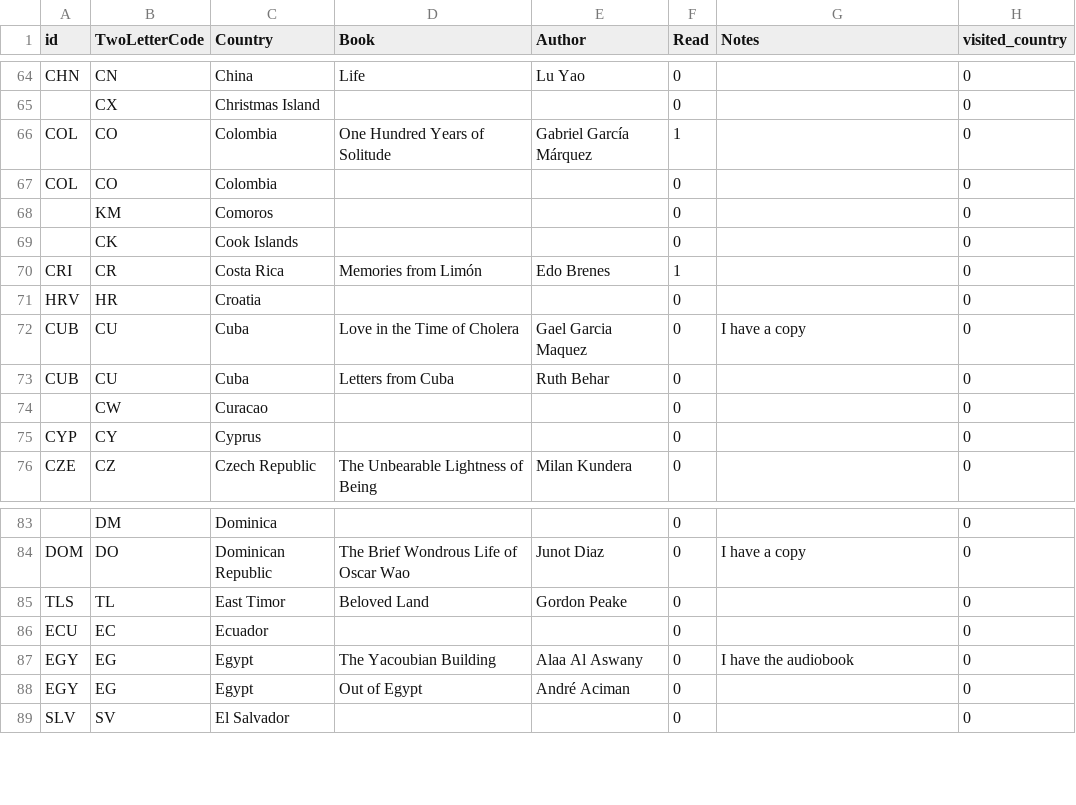
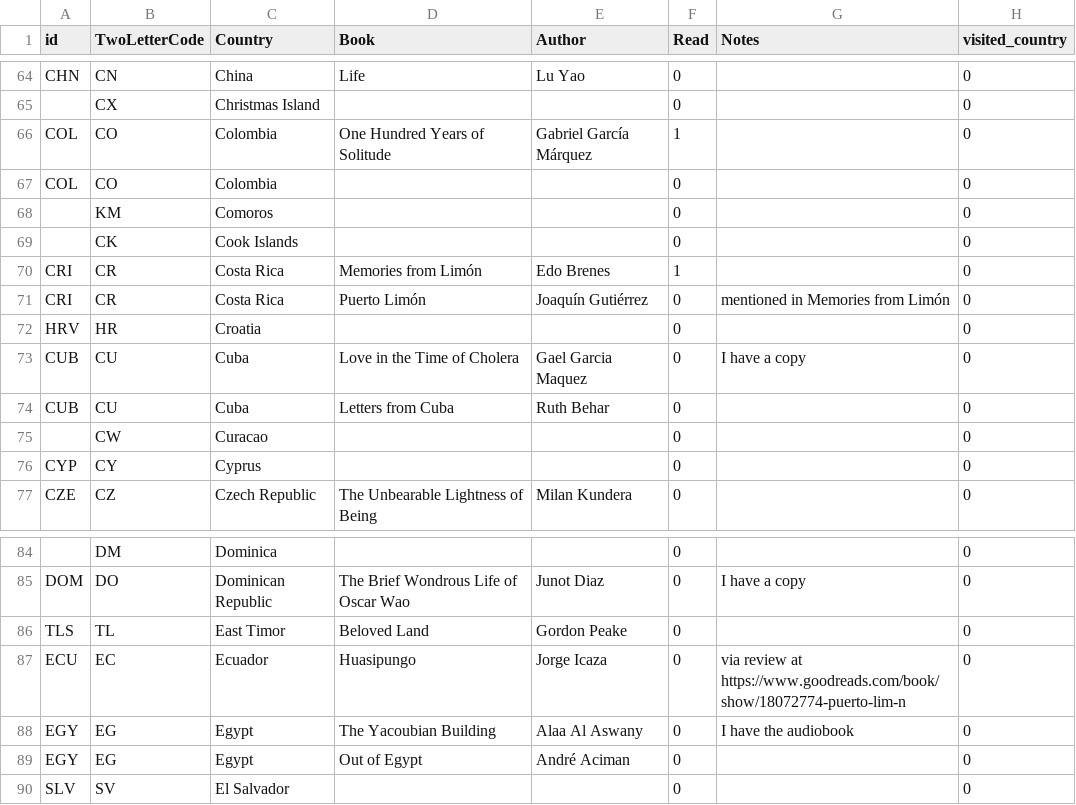
Before and after one commit to paulkaefer/read-the-world, a CSV file: data/read_the_world.csv, drawn as a sheet; only a part is shown, gaps mark what is left out.

Commit message:
add two recommendations

```diff
--- a/data/read_the_world.csv
+++ b/data/read_the_world.csv
@@ -70,2 +70,3 @@ COL,CO,Colombia,,,0,,0
 CRI,CR,Costa Rica,Memories from Limón,Edo Brenes,1,,0
+CRI,CR,Costa Rica,Puerto Limón,Joaquín Gutiérrez,0,mentioned in Memories from Limón,0
 HRV,HR,Croatia,,,0,,0
@@ -85,3 +86,3 @@ DOM,DO,Dominican Republic,The Brief Wondrous Life of Oscar Wao,Junot Diaz,0,I ha
 TLS,TL,East Timor,Beloved Land,Gordon Peake,0,,0
-ECU,EC,Ecuador,,,0,,0
+ECU,EC,Ecuador,Huasipungo,Jorge Icaza,0,via review at https://www.goodreads.com/book/show/18072774-puerto-lim-n,0
 EGY,EG,Egypt,The Yacoubian Building,Alaa Al Aswany,0,I have the audiobook,0
```
